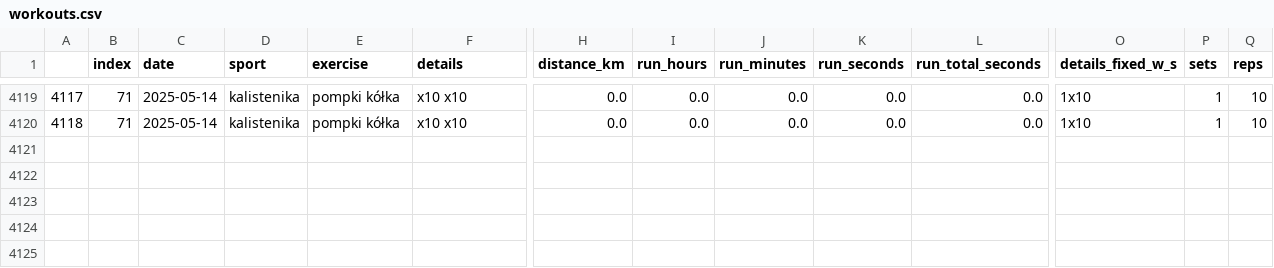
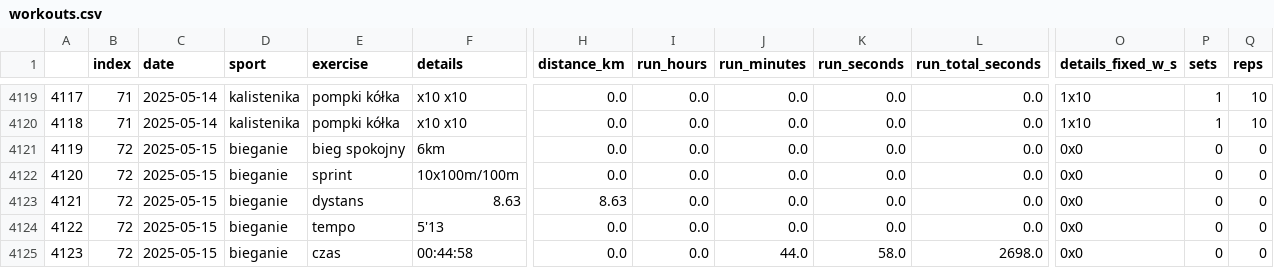
Before and after one commit to przemekolender/SportTracker, a CSV file: files/workouts.csv, drawn as a sheet; only a part is shown, gaps mark what is left out; rows hold the shown columns only; the diff names each change by its address in the sheet, - before the commit and + after, or states it on an @@ line.

```diff
--- a/files/workouts.csv
+++ b/files/workouts.csv
+row 4121: 4119 | 72 | 2025-05-15 | bieganie | bieg spokojny | 6km | 0.0 | 0.0 | 0.0 | 0.0 | 0.0 | 0x0 | 0 | 0
+row 4122: 4120 | 72 | 2025-05-15 | bieganie | sprint | 10x100m/100m | 0.0 | 0.0 | 0.0 | 0.0 | 0.0 | 0x0 | 0 | 0
+row 4123: 4121 | 72 | 2025-05-15 | bieganie | dystans | 8.63 | 8.63 | 0.0 | 0.0 | 0.0 | 0.0 | 0x0 | 0 | 0
+row 4124: 4122 | 72 | 2025-05-15 | bieganie | tempo | 5'13 | 0.0 | 0.0 | 0.0 | 0.0 | 0.0 | 0x0 | 0 | 0
+row 4125: 4123 | 72 | 2025-05-15 | bieganie | czas | 00:44:58 | 0.0 | 0.0 | 44.0 | 58.0 | 2698.0 | 0x0 | 0 | 0
```
Also changed, not shown: files/calendar.csv.
